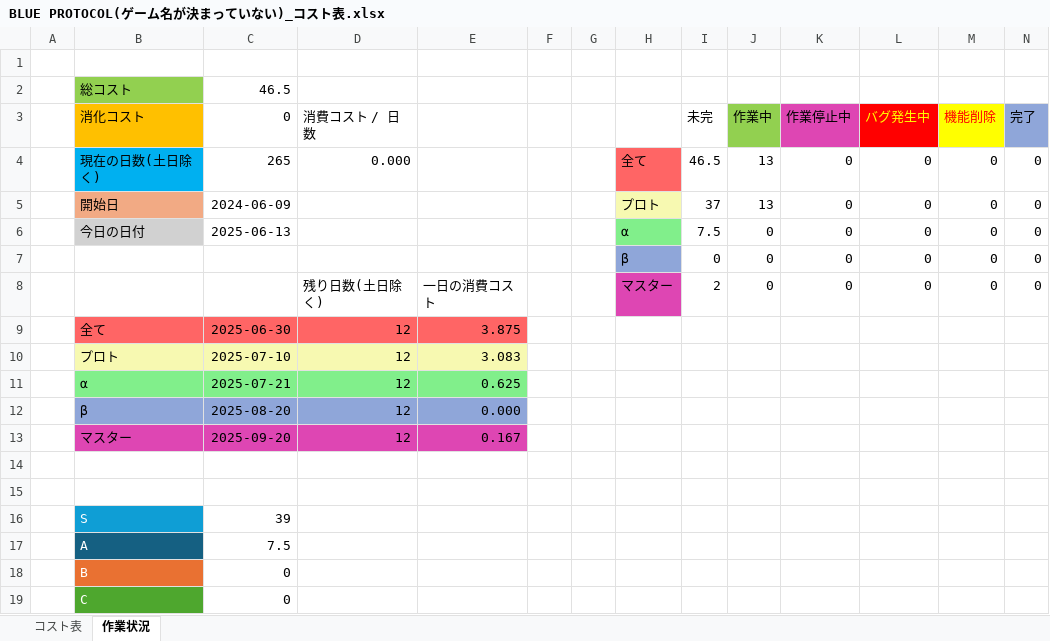
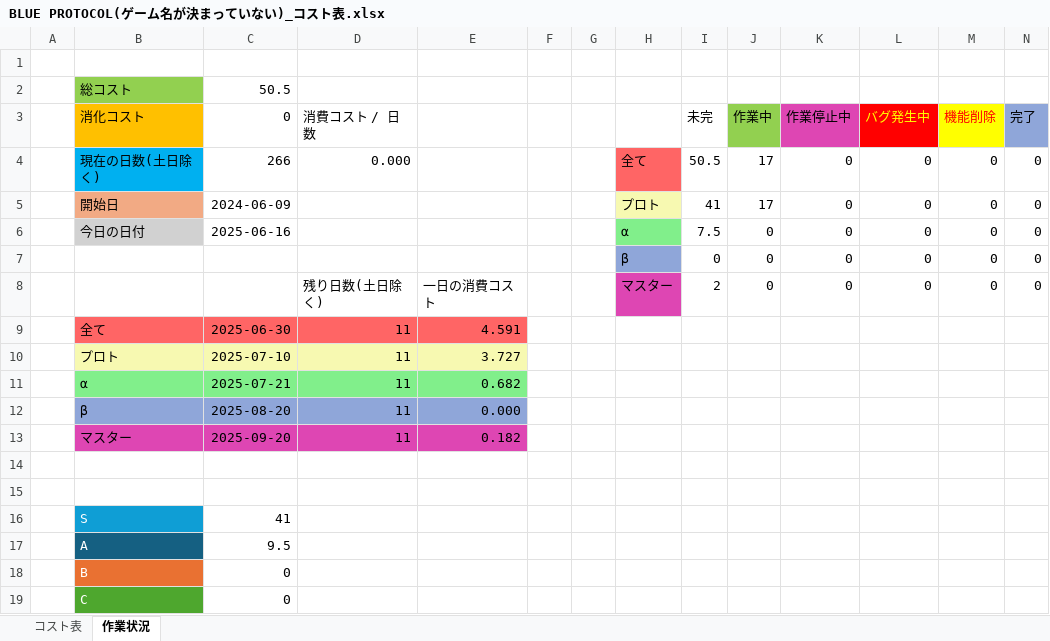
Before and after one commit to kiryo06/Game2025, an Excel workbook: BLUE PROTOCOL(ゲーム名が決まっていない)_コスト表.xlsx, sheet 作業状況, drawn as a sheet; values as stored, in another font and other column widths than the file's, no borders; charts and pictures not drawn; the diff names each change by its address in the sheet, - before the commit and + after, or states it on an @@ line.

```diff
--- a/BLUE PROTOCOL(ゲーム名が決まっていない)_コスト表.xlsx (sheet 作業状況)
+++ b/BLUE PROTOCOL(ゲーム名が決まっていない)_コスト表.xlsx (sheet 作業状況)
-C2 (0): 46.5
+C2 (0): 50.5
-C4 (0): 265
+C4 (0): 266
-I4 (未完): 46.5
+I4 (未完): 50.5
-J4:J5 (作業中): 13
+J4:J5 (作業中): 17
-I5 (未完): 37
+I5 (未完): 41
-C6 (0): 2025-06-13
+C6 (0): 2025-06-16
-D9:D13 (消費コスト / 日数): 12
+D9:D13 (消費コスト / 日数): 11
-E9: 3.875
+E9: 4.591
-E10: 3.083
+E10: 3.727
-E11: 0.625
+E11: 0.682
-E13: 0.167
+E13: 0.182
-C16 (0): 39
+C16 (0): 41
-C17 (0): 7.5
+C17 (0): 9.5
```
Also changed, not shown: sheet コスト表, formulas that keep their value, charts or pictures, 37 other files.
